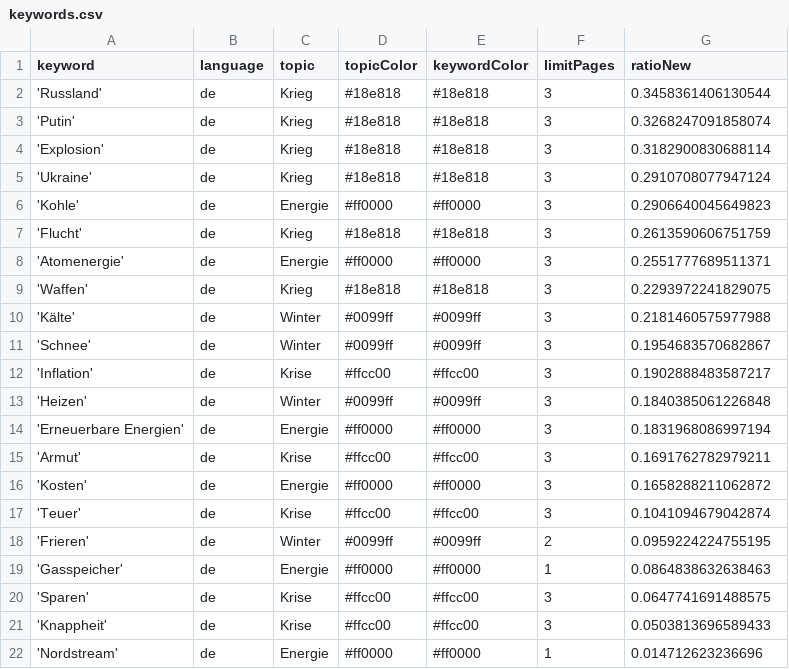
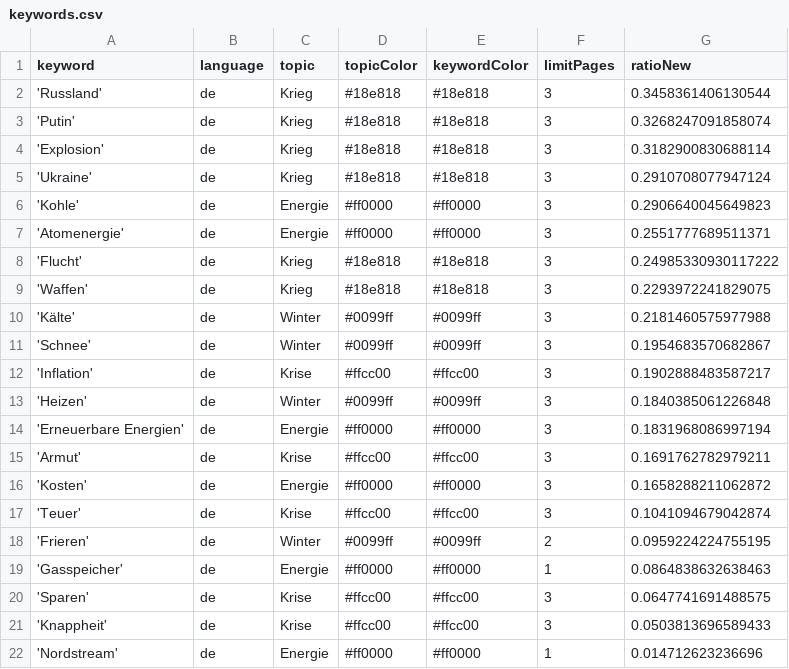
Before and after one commit to paularicarda-news/winterIsComing2, a CSV file: keywords.csv, drawn as a sheet.

```diff
--- a/keywords.csv
+++ b/keywords.csv
@@ -6,4 +6,4 @@ keyword,language,topic,topicColor,keywordColor,limitPages,ratioNew
 'Kohle',de,Energie,#ff0000,#ff0000,3,0.2906640045649823
-'Flucht',de,Krieg,#18e818,#18e818,3,0.2613590606751759
 'Atomenergie',de,Energie,#ff0000,#ff0000,3,0.2551777689511371
+'Flucht',de,Krieg,#18e818,#18e818,3,0.24985330930117222
 'Waffen',de,Krieg,#18e818,#18e818,3,0.2293972241829075
```
Also changed, not shown: csv/news_2024_11.csv.
